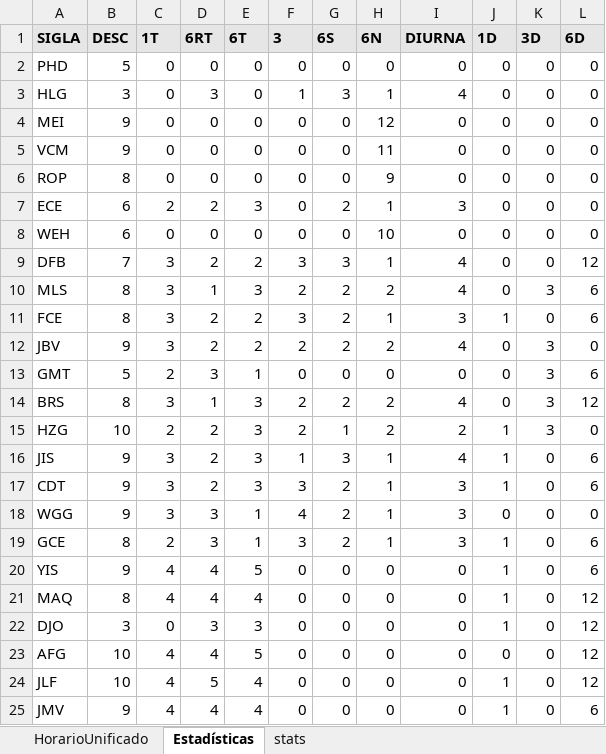
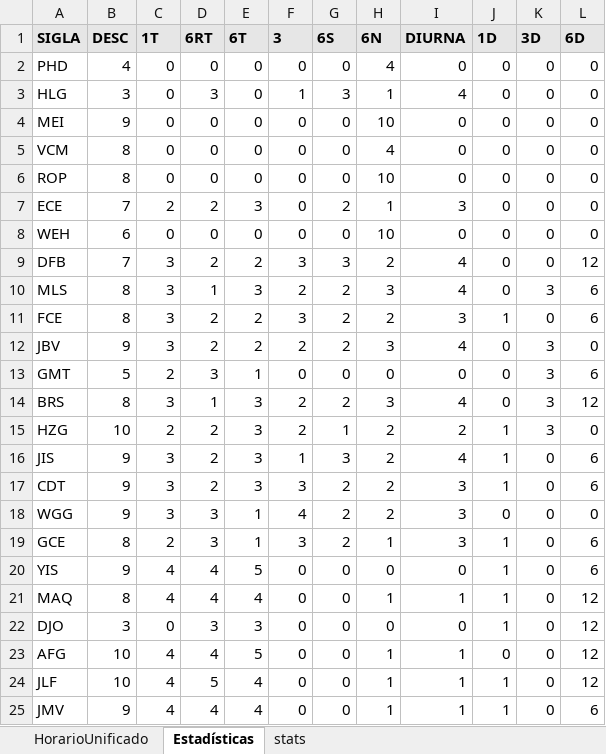
Before and after one commit to hzuluag56268/1t6rt6tt, an Excel workbook: horarioUnificado_con_mofis_stats.xlsx, sheet Estadísticas, drawn as a sheet; values as stored, in another font and other column widths than the file's, no borders; the diff names each change by its address in the sheet, - before the commit and + after, or states it on an @@ line.

```diff
--- a/horarioUnificado_con_mofis_stats.xlsx (sheet Estadísticas)
+++ b/horarioUnificado_con_mofis_stats.xlsx (sheet Estadísticas)
-B2 (DESC): 5
+B2 (DESC): 4
-H2 (6N): 0
+H2 (6N): 4
-H4 (6N): 12
+H4 (6N): 10
-B5 (DESC): 9
+B5 (DESC): 8
-H5 (6N): 11
+H5 (6N): 4
-H6 (6N): 9
+H6 (6N): 10
-B7 (DESC): 6
+B7 (DESC): 7
-H9 (6N): 1
+H9 (6N): 2
-H10 (6N): 2
+H10 (6N): 3
-H11 (6N): 1
+H11 (6N): 2
-H12 (6N): 2
+H12 (6N): 3
-H14 (6N): 2
+H14 (6N): 3
-H16:H18 (6N): 1
+H16:H18 (6N): 2
-H21 (6N): 0
+H21 (6N): 1
-I21 (DIURNA): 0
+I21 (DIURNA): 1
-H23:H25 (6N): 0
+H23:H25 (6N): 1
-I23:I25 (DIURNA): 0
+I23:I25 (DIURNA): 1
```
Also changed, not shown: sheet stats, sheet HorarioUnificado, excel_con_division_de_columna.xlsx, horarioUnificado_con_diurnas.xlsx, 9 other files.
